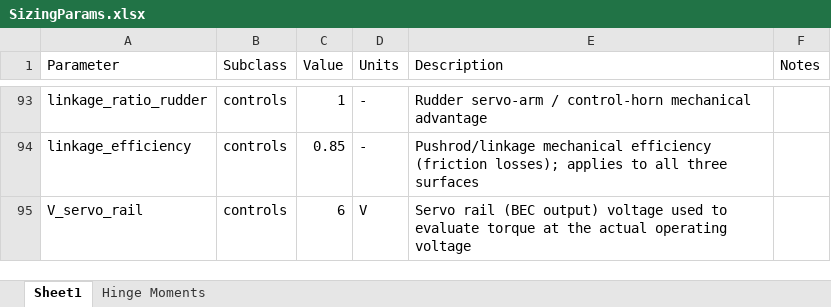
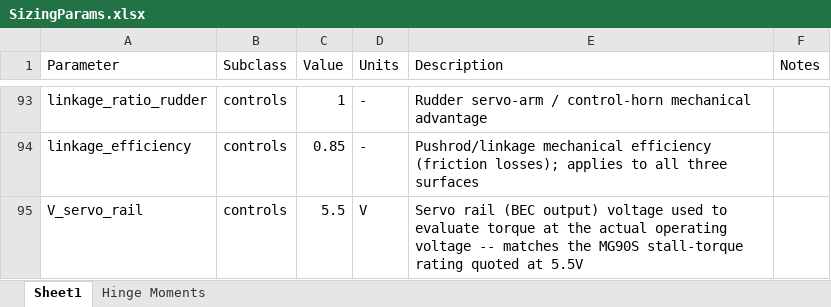
Before and after one commit to HudsonReynolds/451-DBF-Team01, an Excel workbook: SizingParams.xlsx, sheet Sheet1, drawn as a sheet; only a part is shown, gaps mark what is left out; values as stored, in another font and other column widths than the file's, no borders; table styles not drawn; the diff names each change by its address in the sheet, - before the commit and + after, or states it on an @@ line.

```diff
--- a/SizingParams.xlsx (sheet Sheet1)
+++ b/SizingParams.xlsx (sheet Sheet1)
-C95 (Value): 6
+C95 (Value): 5.5
-E95 (Description): …operating voltage
+E95 (Description): …operating voltage -- matches the MG90S stall-torque rating quoted at 5.5V
```
Also changed, not shown: 1 other file.
